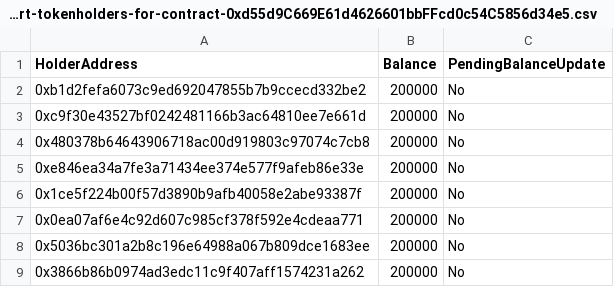
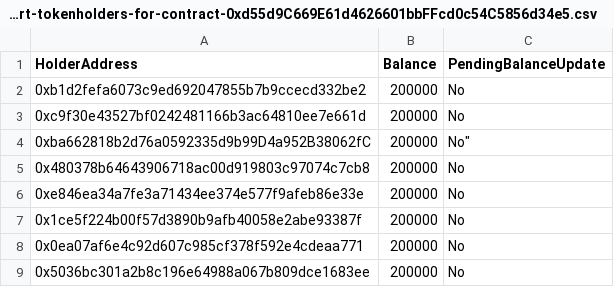
Before and after one commit to Mysignals/MySignals_Contract, a CSV file: export-tokenholders-for-contract-0xd55d9C669E61d4626601bbFFcd0c54C5856d34e5.csv, drawn as a sheet; only a part is shown; the shorter side is filled out with more unchanged rows; the diff names each change by its address in the sheet, - before the commit and + after, or states it on an @@ line.

Commit message:
chore(Contract): Complete presale

```diff
--- a/export-tokenholders-for-contract-0xd55d9C669E61d4626601bbFFcd0c54C5856d34e5.csv
+++ b/export-tokenholders-for-contract-0xd55d9C669E61d4626601bbFFcd0c54C5856d34e5.csv
+row 4: 0xba662818b2d76a0592335d9b99D4a952B38062fC | 200000 | No"
```
Also changed, not shown: 7 other files.
